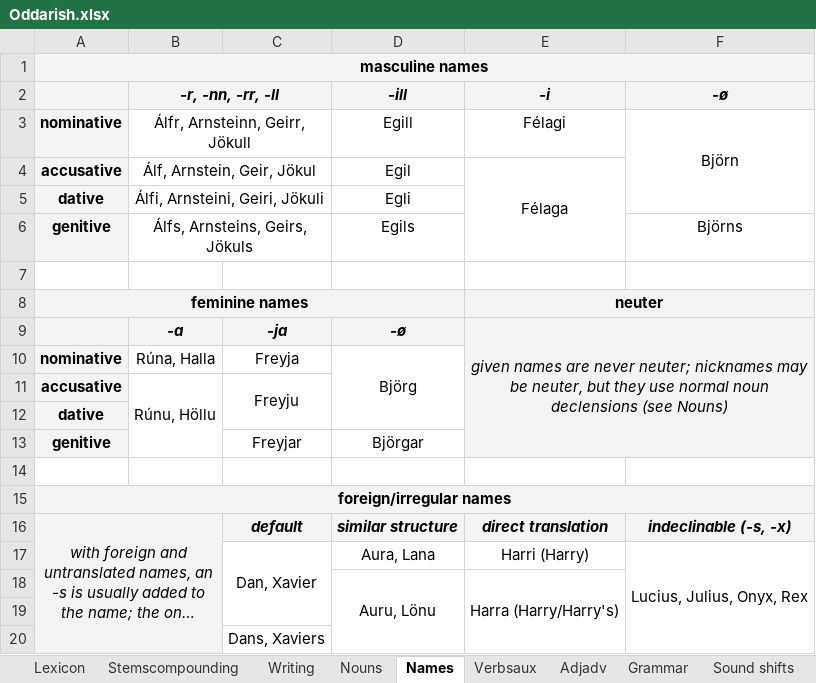
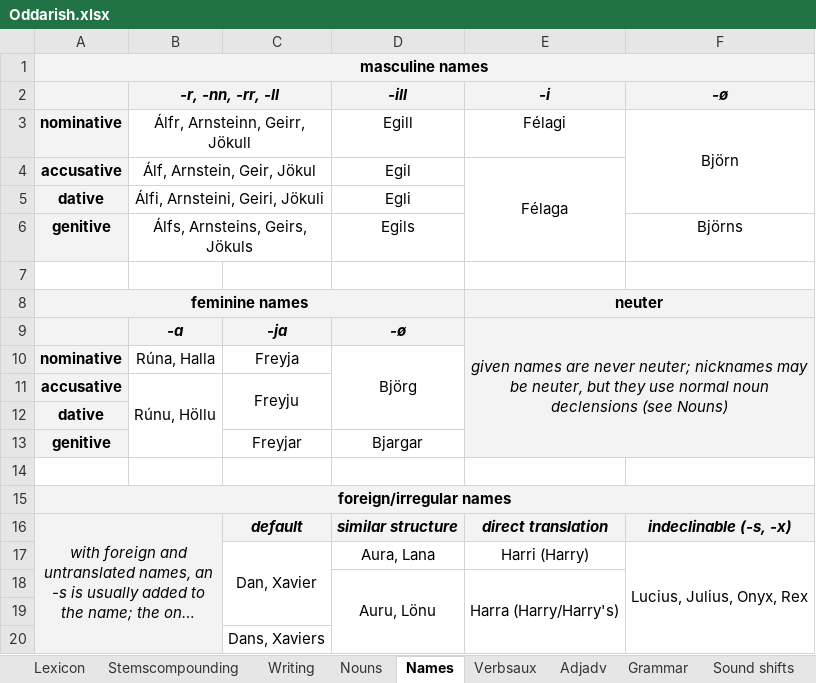
Before and after one commit to Oneo64/Aldraheimr, an Excel workbook: Literature/Languages/Oddarish.xlsx, sheet Names, drawn as a sheet; long unchanged cells end in …; values as stored, in another font and other column widths than the file's, no borders; charts and pictures not drawn; the diff names each change by its address in the sheet, - before the commit and + after, or states it on an @@ line.

```diff
--- a/Literature/Languages/Oddarish.xlsx (sheet Names)
+++ b/Literature/Languages/Oddarish.xlsx (sheet Names)
-D13 (-ill): Björgar
+D13 (-ill): Bjargar
```
Also changed, not shown: sheet Verbsaux, sheet Lexicon, sheet Nouns.
